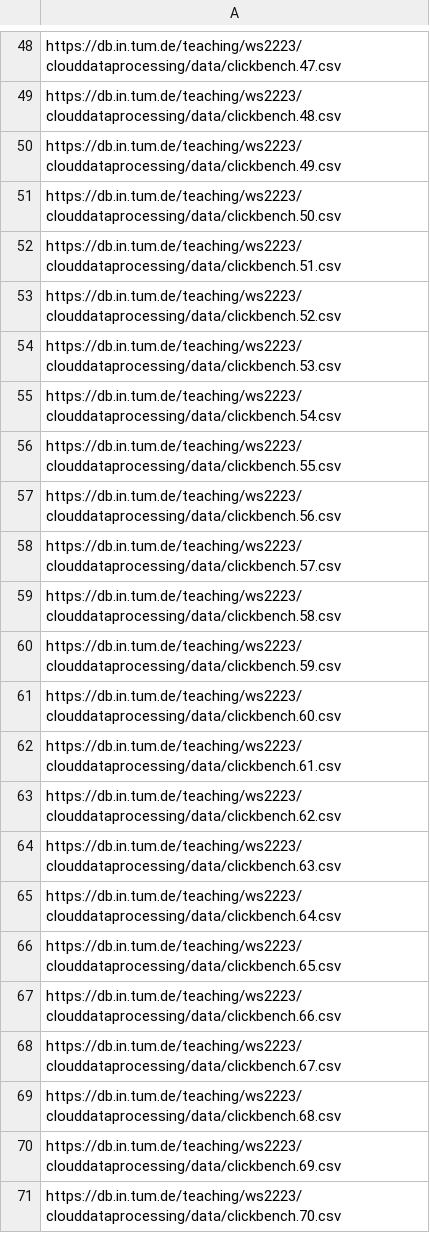
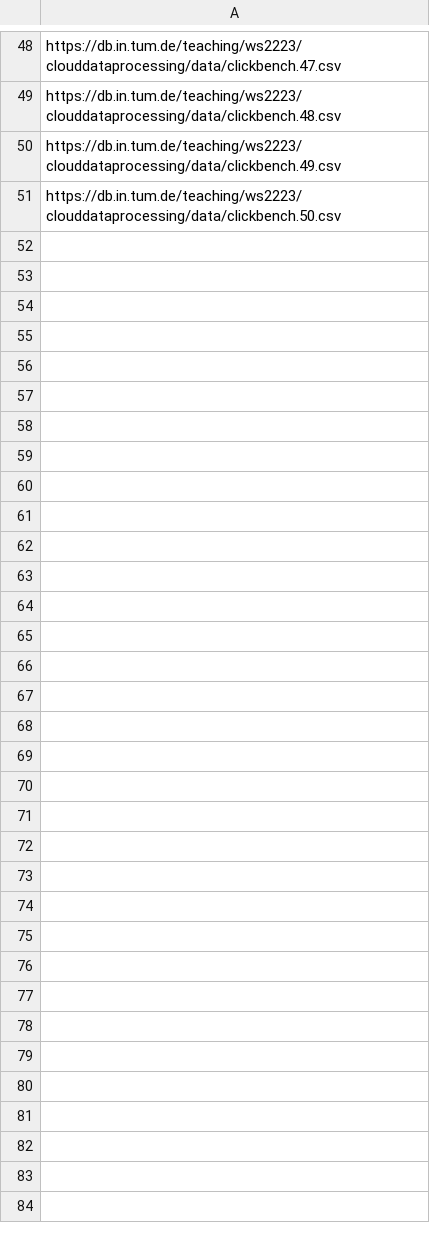
Before and after one commit to fauzanhilmi/hatespeech-openapi, a CSV file: filelist.csv, drawn as a sheet; only a part is shown, gaps mark what is left out; the diff covers the shown part only.

Commit message:
Update filelist.csv

```diff
--- a/filelist.csv
+++ b/filelist.csv
@@ -51,21 +51 @@ https://db.in.tum.de/teaching/ws2223/clouddataprocessing/data/clickbench.49.csv
 https://db.in.tum.de/teaching/ws2223/clouddataprocessing/data/clickbench.50.csv
-https://db.in.tum.de/teaching/ws2223/clouddataprocessing/data/clickbench.51.csv
-https://db.in.tum.de/teaching/ws2223/clouddataprocessing/data/clickbench.52.csv
-https://db.in.tum.de/teaching/ws2223/clouddataprocessing/data/clickbench.53.csv
-https://db.in.tum.de/teaching/ws2223/clouddataprocessing/data/clickbench.54.csv
-https://db.in.tum.de/teaching/ws2223/clouddataprocessing/data/clickbench.55.csv
-https://db.in.tum.de/teaching/ws2223/clouddataprocessing/data/clickbench.56.csv
-https://db.in.tum.de/teaching/ws2223/clouddataprocessing/data/clickbench.57.csv
-https://db.in.tum.de/teaching/ws2223/clouddataprocessing/data/clickbench.58.csv
-https://db.in.tum.de/teaching/ws2223/clouddataprocessing/data/clickbench.59.csv
-https://db.in.tum.de/teaching/ws2223/clouddataprocessing/data/clickbench.60.csv
-https://db.in.tum.de/teaching/ws2223/clouddataprocessing/data/clickbench.61.csv
-https://db.in.tum.de/teaching/ws2223/clouddataprocessing/data/clickbench.62.csv
-https://db.in.tum.de/teaching/ws2223/clouddataprocessing/data/clickbench.63.csv
-https://db.in.tum.de/teaching/ws2223/clouddataprocessing/data/clickbench.64.csv
-https://db.in.tum.de/teaching/ws2223/clouddataprocessing/data/clickbench.65.csv
-https://db.in.tum.de/teaching/ws2223/clouddataprocessing/data/clickbench.66.csv
-https://db.in.tum.de/teaching/ws2223/clouddataprocessing/data/clickbench.67.csv
-https://db.in.tum.de/teaching/ws2223/clouddataprocessing/data/clickbench.68.csv
-https://db.in.tum.de/teaching/ws2223/clouddataprocessing/data/clickbench.69.csv
-https://db.in.tum.de/teaching/ws2223/clouddataprocessing/data/clickbench.70.csv
```
Also changed, not shown: 28 removed rows elsewhere in this file.
